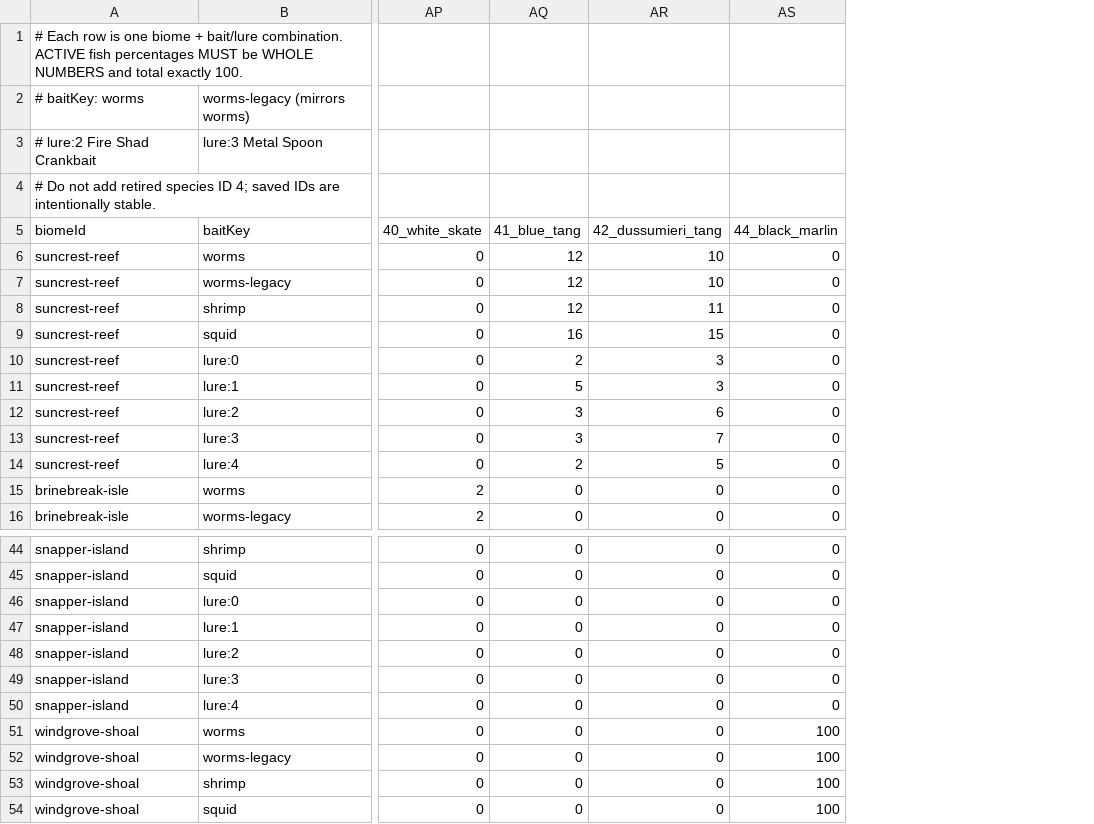
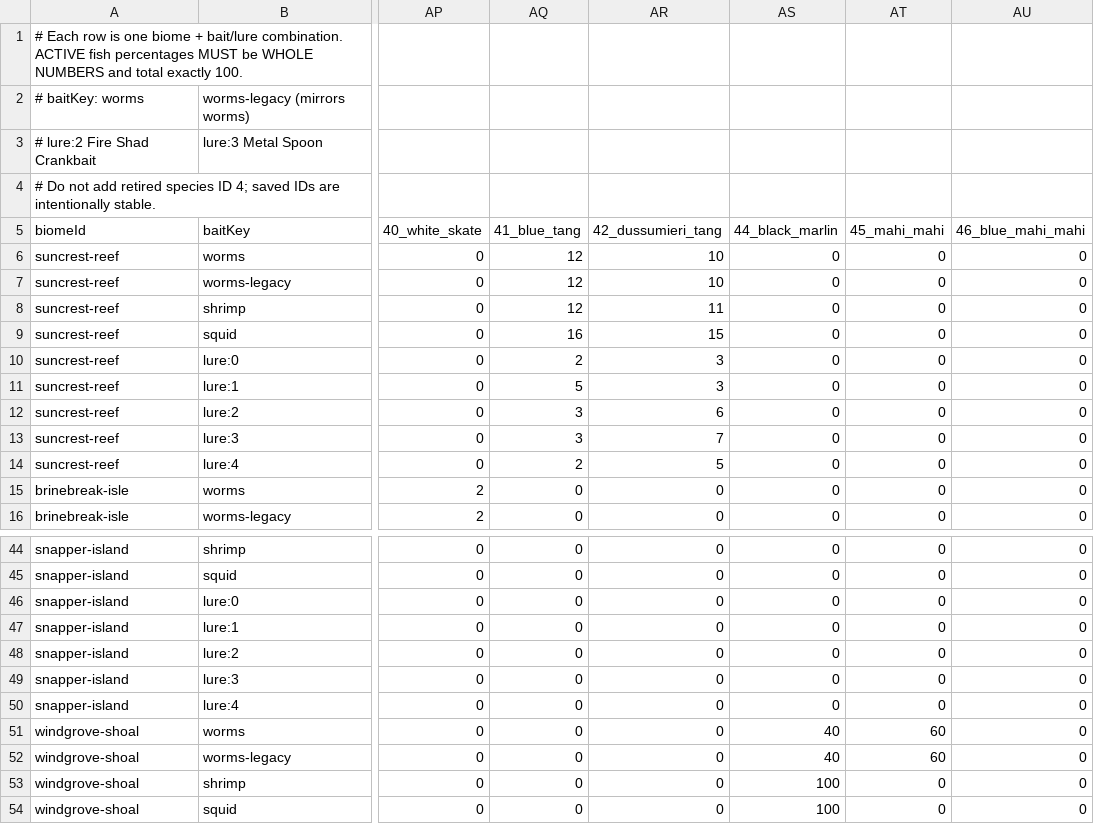
Before and after one commit to GalacticSlayer/3D-Android-Open-World, a CSV file: Assets/Resources/FishingTuning/BiomeBaitSpeciesChance.csv, drawn as a sheet; only a part is shown, gaps mark what is left out; the diff names each change by its address in the sheet, - before the commit and + after, or states it on an @@ line.

```diff
--- a/Assets/Resources/FishingTuning/BiomeBaitSpeciesChance.csv
+++ b/Assets/Resources/FishingTuning/BiomeBaitSpeciesChance.csv
+column AT (45_mahi_mahi), rows 6-16: all 0; rows 44-54: 0 | 0 | 0 | 0 | 0 | 0 | 0 | 60 | 60 | 0 | 0
+column AU (46_blue_mahi_mahi), rows 6-16: all 0; rows 44-54: all 0
-AS51:AS52 (44_black_marlin): 100
+AS51:AS52 (44_black_marlin): 40
```
Also changed, not shown: Assets/Resources/FishingTuning/BiomeFishStats.csv, Assets/Resources/FishingTuning/BiomeFishWeights.csv, 11 other files.
